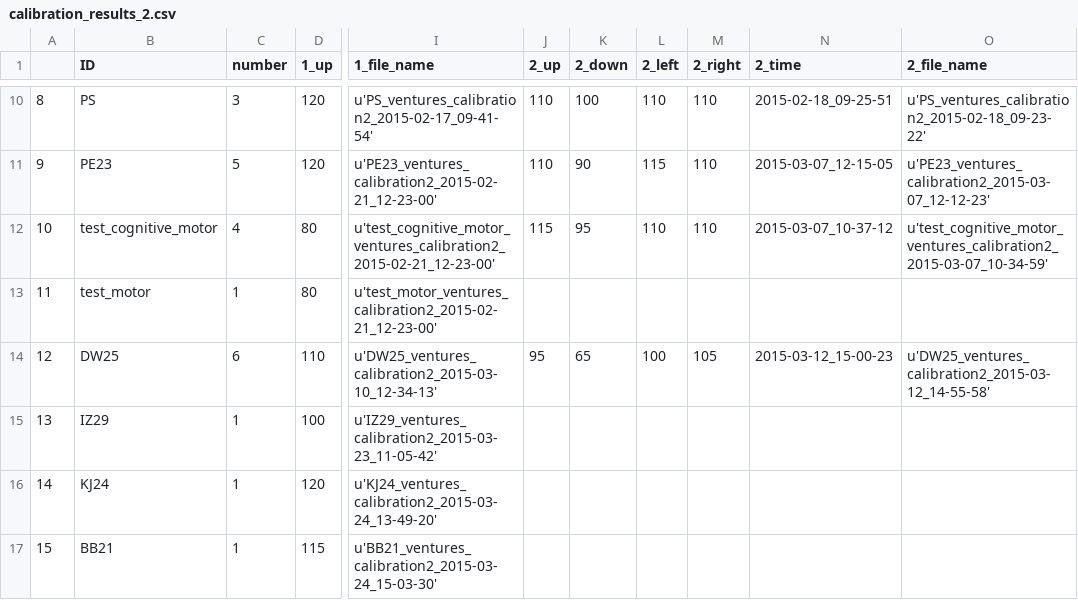
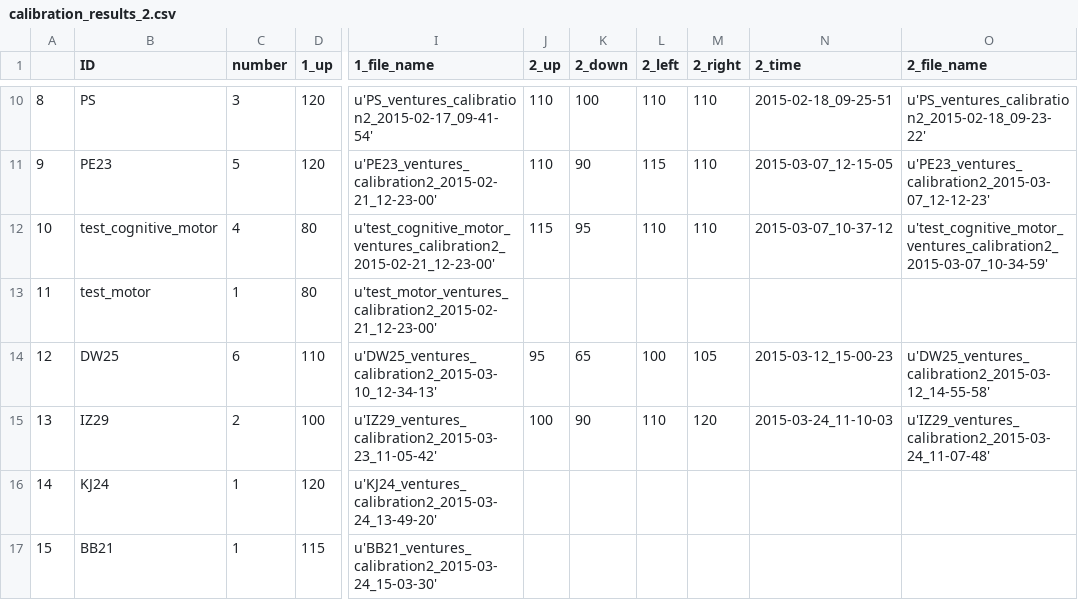
Before and after one commit to BrainTech/openbci, a CSV file: exps/ventures/data/calibration_results_2.csv, drawn as a sheet; only a part is shown, gaps mark what is left out; the diff names each change by its address in the sheet, - before the commit and + after, or states it on an @@ line.

Commit message:
add user IZ29 session 1 data

```diff
--- a/exps/ventures/data/calibration_results_2.csv
+++ b/exps/ventures/data/calibration_results_2.csv
-C15 (number): 1
+C15 (number): 2
-J15 (2_up): (empty)
+J15 (2_up): 100
-K15 (2_down): (empty)
+K15 (2_down): 90
-L15 (2_left): (empty)
+L15 (2_left): 110
-M15 (2_right): (empty)
+M15 (2_right): 120
-N15 (2_time): (empty)
+N15 (2_time): 2015-03-24_11-10-03
-O15 (2_file_name): (empty)
+O15 (2_file_name): u'IZ29_ventures_calibration2_2015-03-24_11-07-48'
```
Also changed, not shown: exps/ventures/data/baseline_results.csv, exps/ventures/data/calibration_results.csv, 2 other files.
